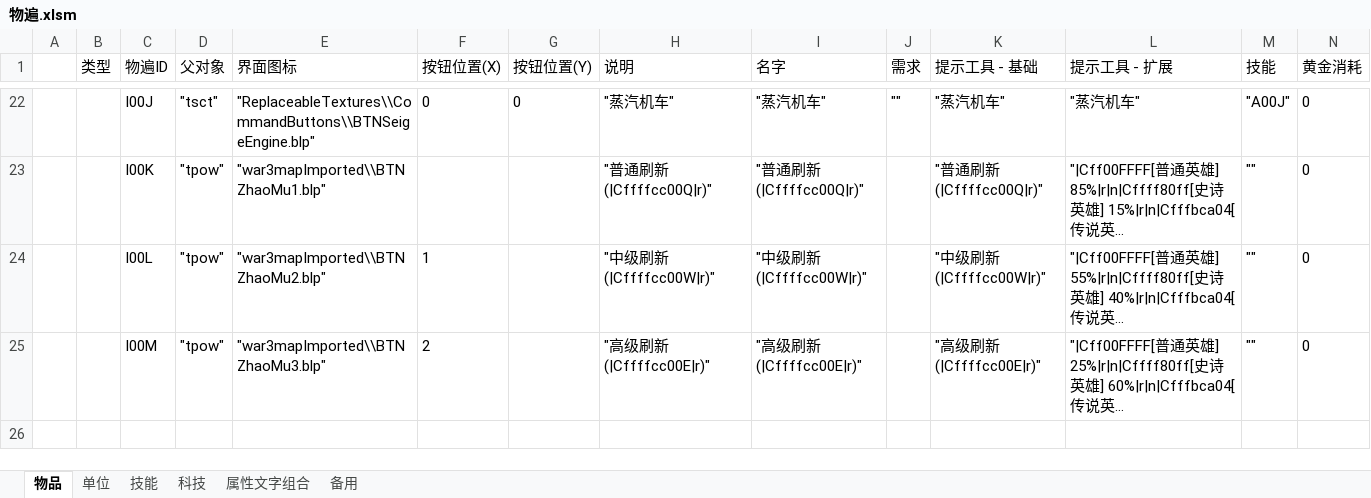
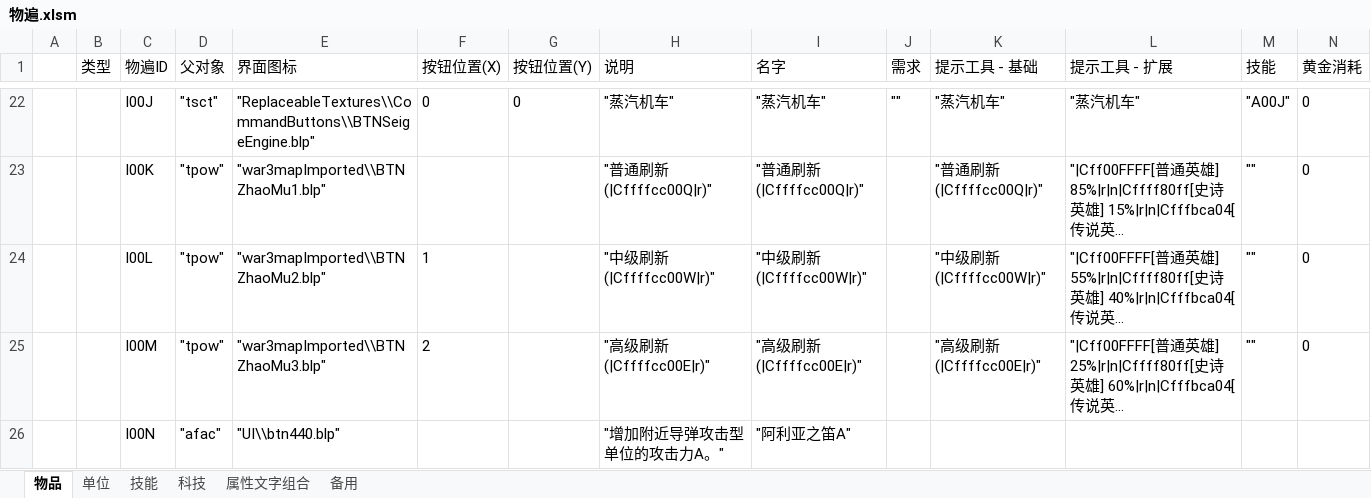
Before and after one commit to j8383888/War3MapTD, an Excel workbook: 物遍生成/物遍.xlsm, sheet 物品, drawn as a sheet; only a part is shown, gaps mark what is left out; long unchanged cells end in …; values as stored, in another font and other column widths than the file's, no borders; rows hold the shown columns only; the diff names each change by its address in the sheet, - before the commit and + after, or states it on an @@ line.

```diff
--- a/物遍生成/物遍.xlsm (sheet 物品)
+++ b/物遍生成/物遍.xlsm (sheet 物品)
+row 26:  |  | I00N | "afac" | "UI\\btn440.blp" |  |  | "增加附近导弹攻击型单位的攻击力A。" | "阿利亚之笛A"
```
Also changed, not shown: 12 other files.
